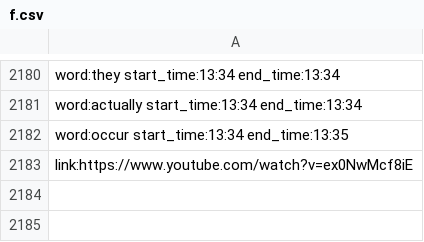
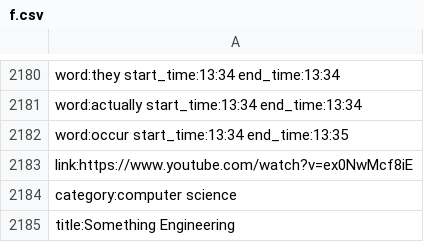
Before and after one commit to weiminglong/Senior-Design, a CSV file: backend/src/f.csv, drawn as a sheet; only a part is shown, gaps mark what is left out; the diff names each change by its address in the sheet, - before the commit and + after, or states it on an @@ line.

Commit message:
added title and category

```diff
--- a/backend/src/f.csv
+++ b/backend/src/f.csv
+row 2184: category:computer science
+row 2185: title:Something Engineering
```
Also changed, not shown: backend/src/BO.csv, backend/src/WorkandEnergy.csv, 11 other files.
